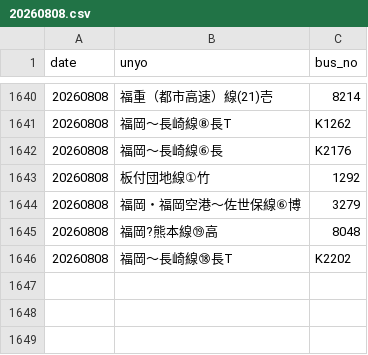
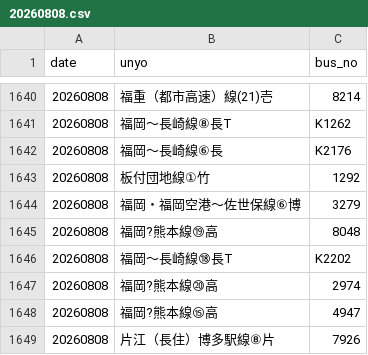
Before and after one commit to sakuraps1134/naviapp, a CSV file: 20260808.csv, drawn as a sheet; only a part is shown, gaps mark what is left out; the diff names each change by its address in the sheet, - before the commit and + after, or states it on an @@ line.

```diff
--- a/20260808.csv
+++ b/20260808.csv
+row 1647: 20260808 | 福岡?熊本線⑳高 | 2974
+row 1648: 20260808 | 福岡?熊本線⑮高 | 4947
+row 1649: 20260808 | 片江（長住）博多駅線⑧片 | 7926
```
Also changed, not shown: 1 other file.
